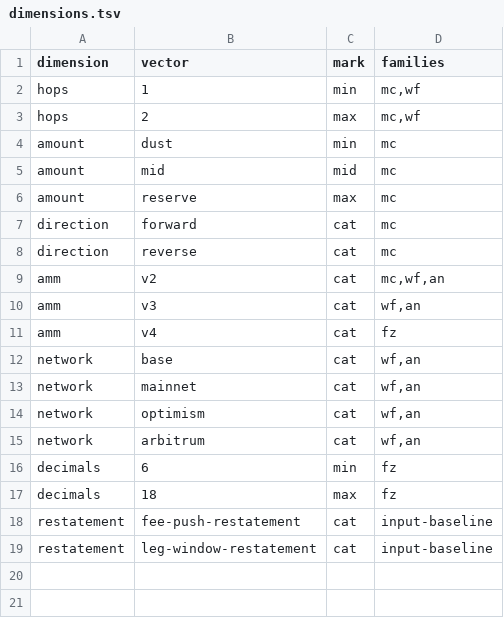
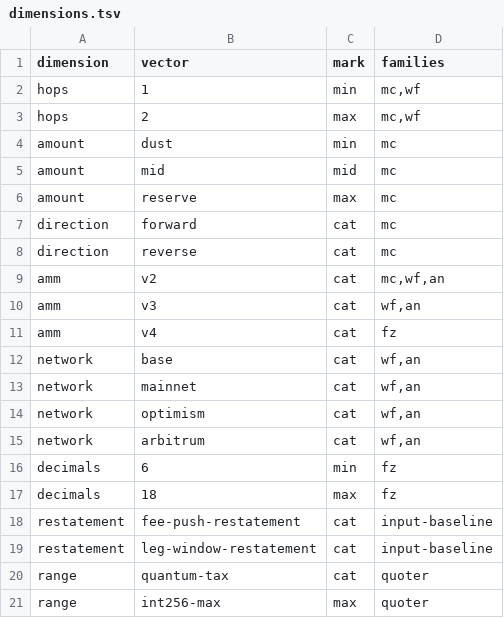
Before and after one commit to blazephoenixxyz-crypto/Blaze-Phoenix-Dex, a TSV file: docs/assurance/fuzz-matrix/dimensions.tsv, drawn as a sheet; the diff names each change by its address in the sheet, - before the commit and + after, or states it on an @@ line.

```diff
--- a/docs/assurance/fuzz-matrix/dimensions.tsv
+++ b/docs/assurance/fuzz-matrix/dimensions.tsv
+row 20: range | quantum-tax | cat | quoter
+row 21: range | int256-max | max | quoter
```
Also changed, not shown: docs/assurance/fuzz-matrix/cells.tsv, docs/assurance/mutants.tsv, 13 other files.
